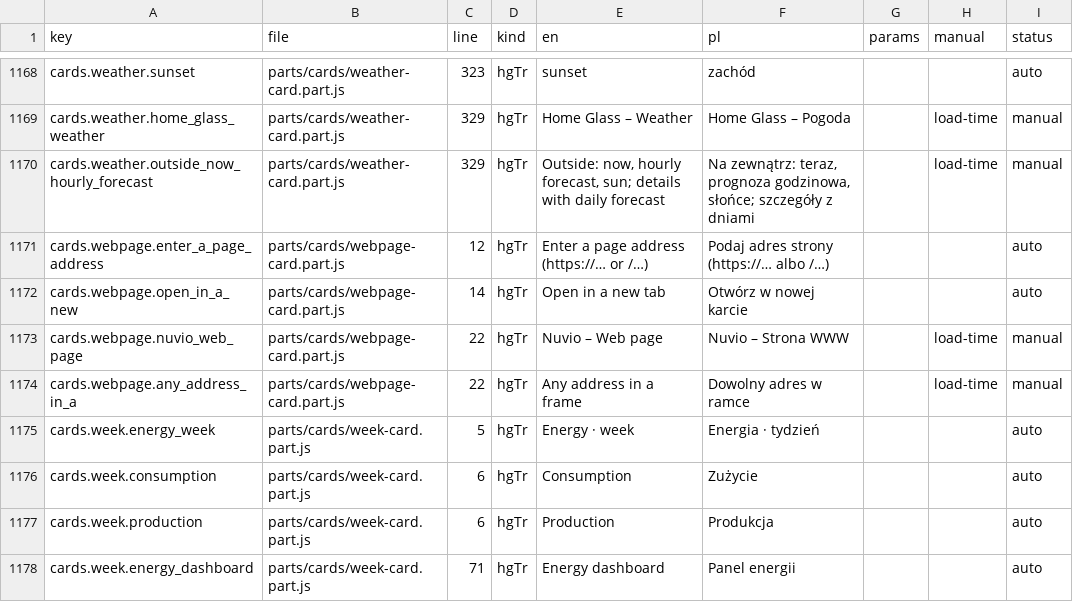
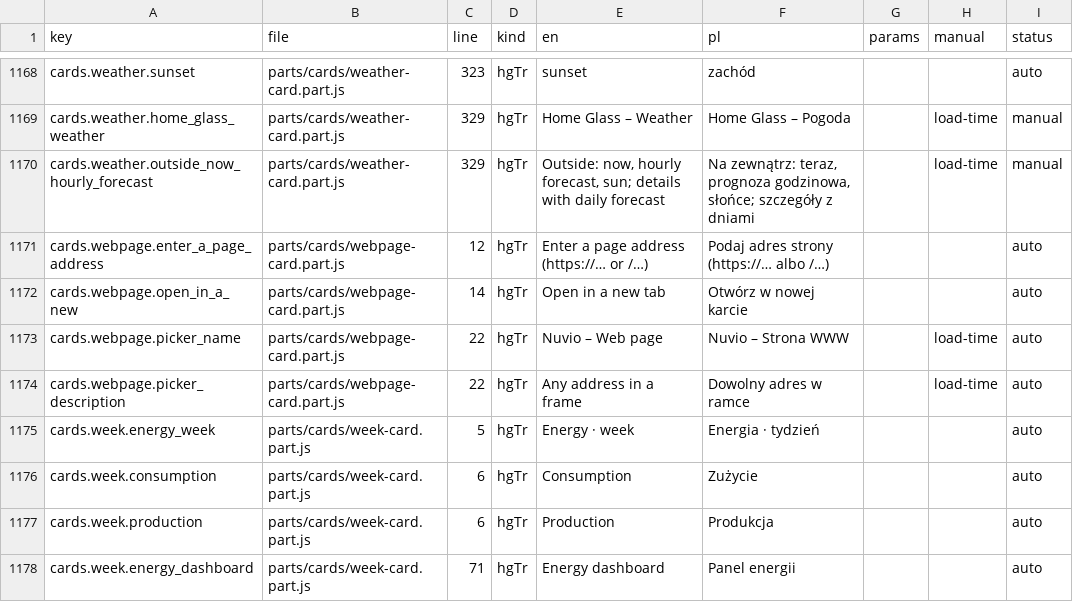
Before and after one commit to cbailly42/nuvio, a CSV file: tools/i18n_migration_table.csv, drawn as a sheet; only a part is shown, gaps mark what is left out.

```diff
--- a/tools/i18n_migration_table.csv
+++ b/tools/i18n_migration_table.csv
@@ -1172,4 +1172,4 @@ cards.webpage.enter_a_page_address,parts/cards/webpage-card.part.js,12,hgTr,Ente
 cards.webpage.open_in_a_new,parts/cards/webpage-card.part.js,14,hgTr,Open in a new tab,Otwórz w nowej karcie,,,auto
-cards.webpage.nuvio_web_page,parts/cards/webpage-card.part.js,22,hgTr,Nuvio – Web page,Nuvio – Strona WWW,,load-time,manual
-cards.webpage.any_address_in_a,parts/cards/webpage-card.part.js,22,hgTr,Any address in a frame,Dowolny adres w ramce,,load-time,manual
+cards.webpage.picker_name,parts/cards/webpage-card.part.js,22,hgTr,Nuvio – Web page,Nuvio – Strona WWW,,load-time,auto
+cards.webpage.picker_description,parts/cards/webpage-card.part.js,22,hgTr,Any address in a frame,Dowolny adres w ramce,,load-time,auto
 cards.week.energy_week,parts/cards/week-card.part.js,5,hgTr,Energy · week,Energia · tydzień,,,auto
```
Also changed, not shown: 3 other files.
